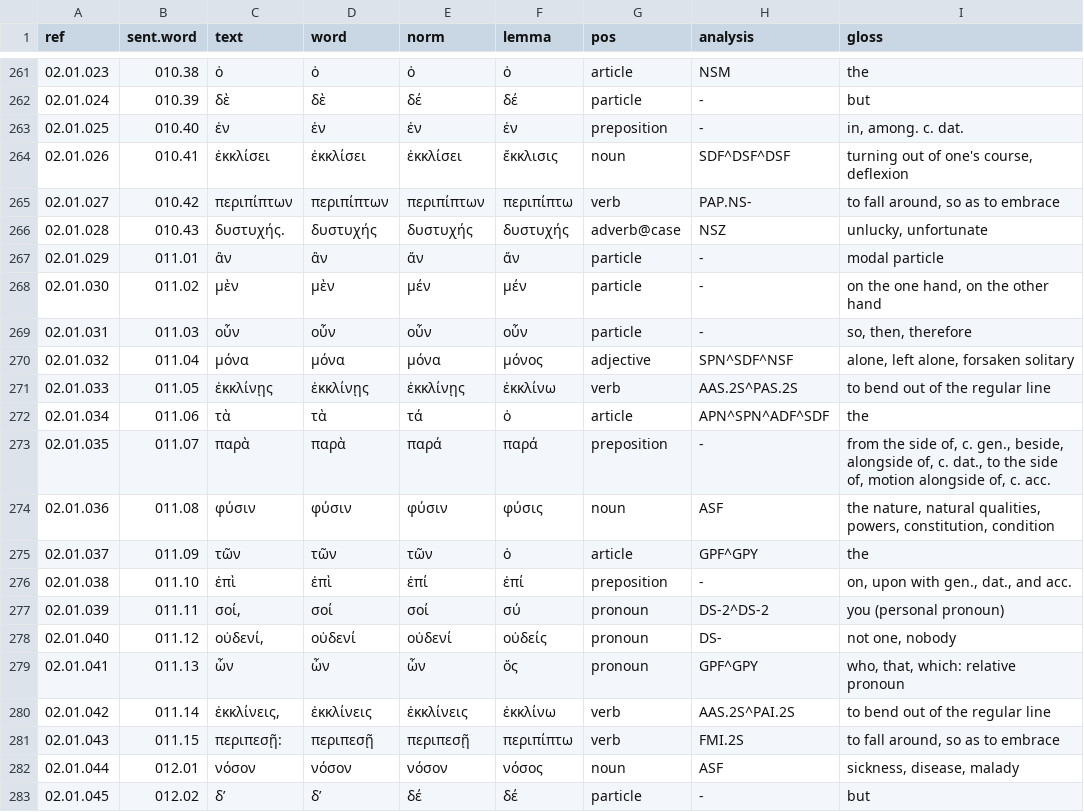
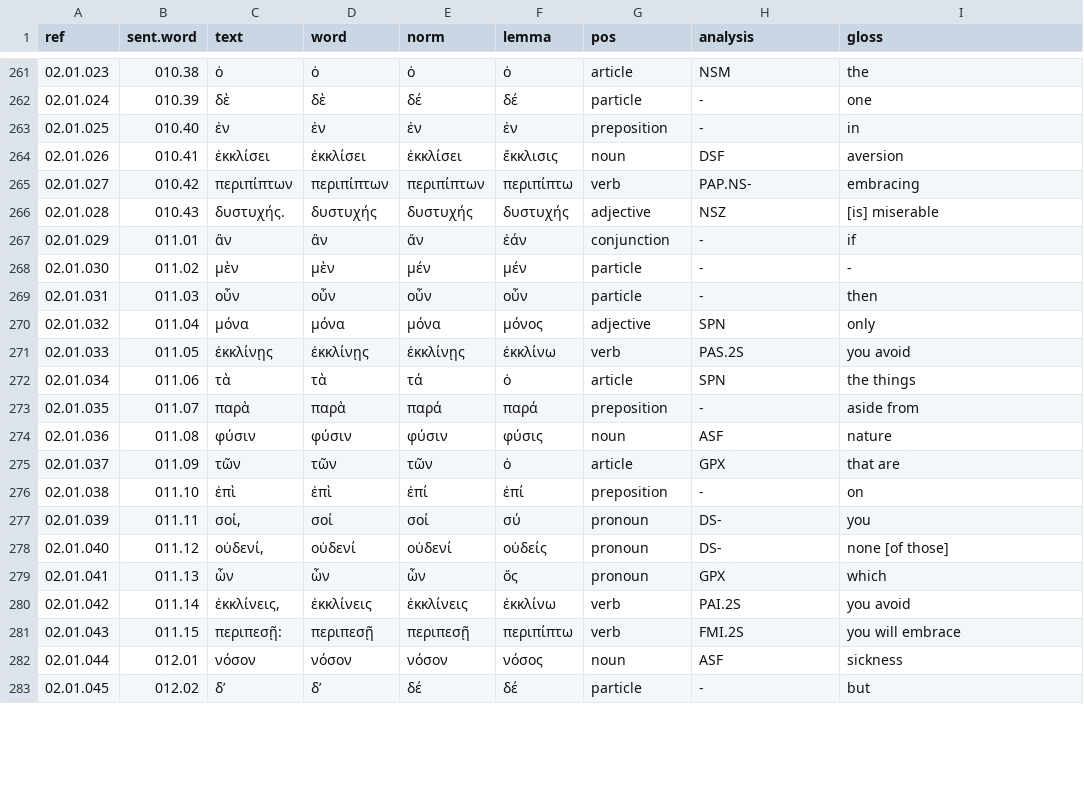
Before and after one commit to jtauber/enchiridion, a TSV file: analysis/tagged_glossed.tsv, drawn as a sheet; only a part is shown, gaps mark what is left out; the diff covers the shown part only.

Commit message:
curated analysis and glosses for Chapter 2

```diff
--- a/analysis/tagged_glossed.tsv
+++ b/analysis/tagged_glossed.tsv
@@ -261,23 +261,23 @@ ref	sent.word	text	word	norm	lemma	pos	analysis	gloss
 02.01.023	010.38	ὁ	ὁ	ὁ	ὁ	article	NSM	the
-02.01.024	010.39	δὲ	δὲ	δέ	δέ	particle	-	but
-02.01.025	010.40	ἐν	ἐν	ἐν	ἐν	preposition	-	in, among. c. dat.
-02.01.026	010.41	ἐκκλίσει	ἐκκλίσει	ἐκκλίσει	ἔκκλισις	noun	SDF^DSF^DSF	turning out of one's course, deflexion
-02.01.027	010.42	περιπίπτων	περιπίπτων	περιπίπτων	περιπίπτω	verb	PAP.NS-	to fall around, so as to embrace
-02.01.028	010.43	δυστυχής.	δυστυχής	δυστυχής	δυστυχής	adverb@case	NSZ	unlucky, unfortunate
-02.01.029	011.01	ἂν	ἂν	ἄν	ἄν	particle	-	modal particle
-02.01.030	011.02	μὲν	μὲν	μέν	μέν	particle	-	on the one hand, on the other hand
-02.01.031	011.03	οὖν	οὖν	οὖν	οὖν	particle	-	so, then, therefore
-02.01.032	011.04	μόνα	μόνα	μόνα	μόνος	adjective	SPN^SDF^NSF	alone, left alone, forsaken solitary
-02.01.033	011.05	ἐκκλίνῃς	ἐκκλίνῃς	ἐκκλίνῃς	ἐκκλίνω	verb	AAS.2S^PAS.2S	to bend out of the regular line
-02.01.034	011.06	τὰ	τὰ	τά	ὁ	article	APN^SPN^ADF^SDF	the
-02.01.035	011.07	παρὰ	παρὰ	παρά	παρά	preposition	-	from the side of, c. gen., beside, alongside of, c. dat., to the side of, motion alongside of, c. acc.
-02.01.036	011.08	φύσιν	φύσιν	φύσιν	φύσις	noun	ASF	the nature, natural qualities, powers, constitution, condition
-02.01.037	011.09	τῶν	τῶν	τῶν	ὁ	article	GPF^GPY	the
-02.01.038	011.10	ἐπὶ	ἐπὶ	ἐπί	ἐπί	preposition	-	on, upon with gen., dat., and acc.
-02.01.039	011.11	σοί,	σοί	σοί	σύ	pronoun	DS-2^DS-2	you (personal pronoun)
-02.01.040	011.12	οὐδενί,	οὐδενί	οὐδενί	οὐδείς	pronoun	DS-	not one, nobody
-02.01.041	011.13	ὧν	ὧν	ὧν	ὅς	pronoun	GPF^GPY	who, that, which: relative pronoun
-02.01.042	011.14	ἐκκλίνεις,	ἐκκλίνεις	ἐκκλίνεις	ἐκκλίνω	verb	AAS.2S^PAI.2S	to bend out of the regular line
-02.01.043	011.15	περιπεσῇ:	περιπεσῇ	περιπεσῇ	περιπίπτω	verb	FMI.2S	to fall around, so as to embrace
-02.01.044	012.01	νόσον	νόσον	νόσον	νόσος	noun	ASF	sickness, disease, malady
+02.01.024	010.39	δὲ	δὲ	δέ	δέ	particle	-	one
+02.01.025	010.40	ἐν	ἐν	ἐν	ἐν	preposition	-	in
+02.01.026	010.41	ἐκκλίσει	ἐκκλίσει	ἐκκλίσει	ἔκκλισις	noun	DSF	aversion
+02.01.027	010.42	περιπίπτων	περιπίπτων	περιπίπτων	περιπίπτω	verb	PAP.NS-	embracing
+02.01.028	010.43	δυστυχής.	δυστυχής	δυστυχής	δυστυχής	adjective	NSZ	[is] miserable
+02.01.029	011.01	ἂν	ἂν	ἄν	ἐάν	conjunction	-	if
+02.01.030	011.02	μὲν	μὲν	μέν	μέν	particle	-	-
+02.01.031	011.03	οὖν	οὖν	οὖν	οὖν	particle	-	then
+02.01.032	011.04	μόνα	μόνα	μόνα	μόνος	adjective	SPN	only
+02.01.033	011.05	ἐκκλίνῃς	ἐκκλίνῃς	ἐκκλίνῃς	ἐκκλίνω	verb	PAS.2S	you avoid
+02.01.034	011.06	τὰ	τὰ	τά	ὁ	article	SPN	the things
+02.01.035	011.07	παρὰ	παρὰ	παρά	παρά	preposition	-	aside from
+02.01.036	011.08	φύσιν	φύσιν	φύσιν	φύσις	noun	ASF	nature
+02.01.037	011.09	τῶν	τῶν	τῶν	ὁ	article	GPX	that are
+02.01.038	011.10	ἐπὶ	ἐπὶ	ἐπί	ἐπί	preposition	-	on
+02.01.039	011.11	σοί,	σοί	σοί	σύ	pronoun	DS-	you
+02.01.040	011.12	οὐδενί,	οὐδενί	οὐδενί	οὐδείς	pronoun	DS-	none [of those]
+02.01.041	011.13	ὧν	ὧν	ὧν	ὅς	pronoun	GPX	which
+02.01.042	011.14	ἐκκλίνεις,	ἐκκλίνεις	ἐκκλίνεις	ἐκκλίνω	verb	PAI.2S	you avoid
+02.01.043	011.15	περιπεσῇ:	περιπεσῇ	περιπεσῇ	περιπίπτω	verb	FMI.2S	you will embrace
+02.01.044	012.01	νόσον	νόσον	νόσον	νόσος	noun	ASF	sickness
 02.01.045	012.02	δ’	δ’	δέ	δέ	particle	-	but
```
Also changed, not shown: 123 edited cells elsewhere in this file, analysis/tagged.tsv, 13 other files.
